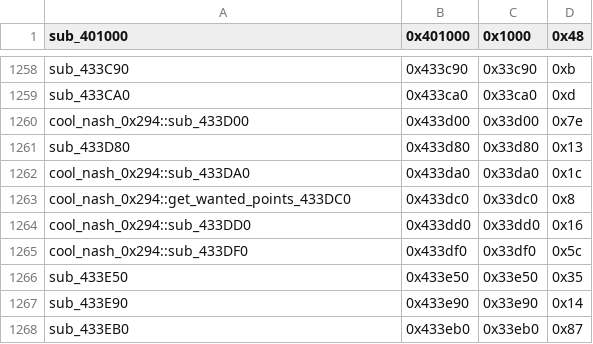
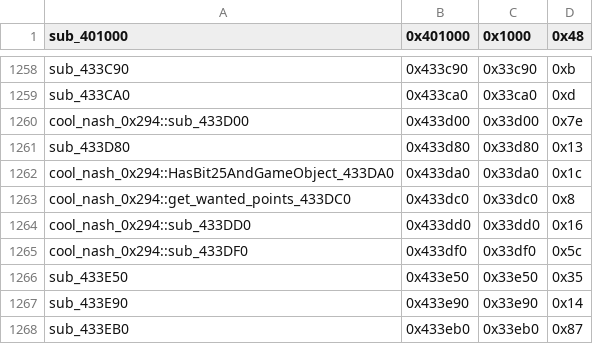
Before and after one commit to CriminalRETeam/gta2_re, a CSV file: Scripts/bin_comp/og_function_data_v96f.csv, drawn as a sheet; only a part is shown, gaps mark what is left out.

```diff
--- a/Scripts/bin_comp/og_function_data_v96f.csv
+++ b/Scripts/bin_comp/og_function_data_v96f.csv
@@ -1261,3 +1261,3 @@ cool_nash_0x294::sub_433D00,0x433d00,0x33d00,0x7e
 sub_433D80,0x433d80,0x33d80,0x13
-cool_nash_0x294::sub_433DA0,0x433da0,0x33da0,0x1c
+cool_nash_0x294::HasBit25AndGameObject_433DA0,0x433da0,0x33da0,0x1c
 cool_nash_0x294::get_wanted_points_433DC0,0x433dc0,0x33dc0,0x8
```
Also changed, not shown: Scripts/bin_comp/og_function_data_v105.csv, 17 other files.
